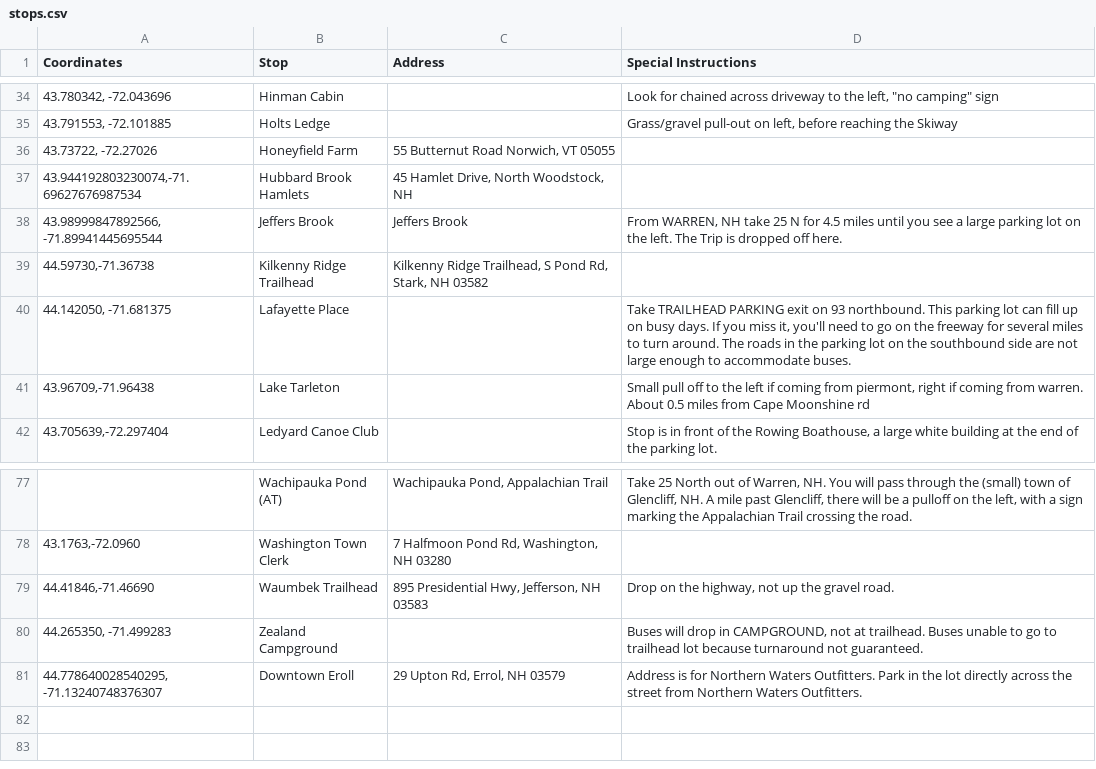
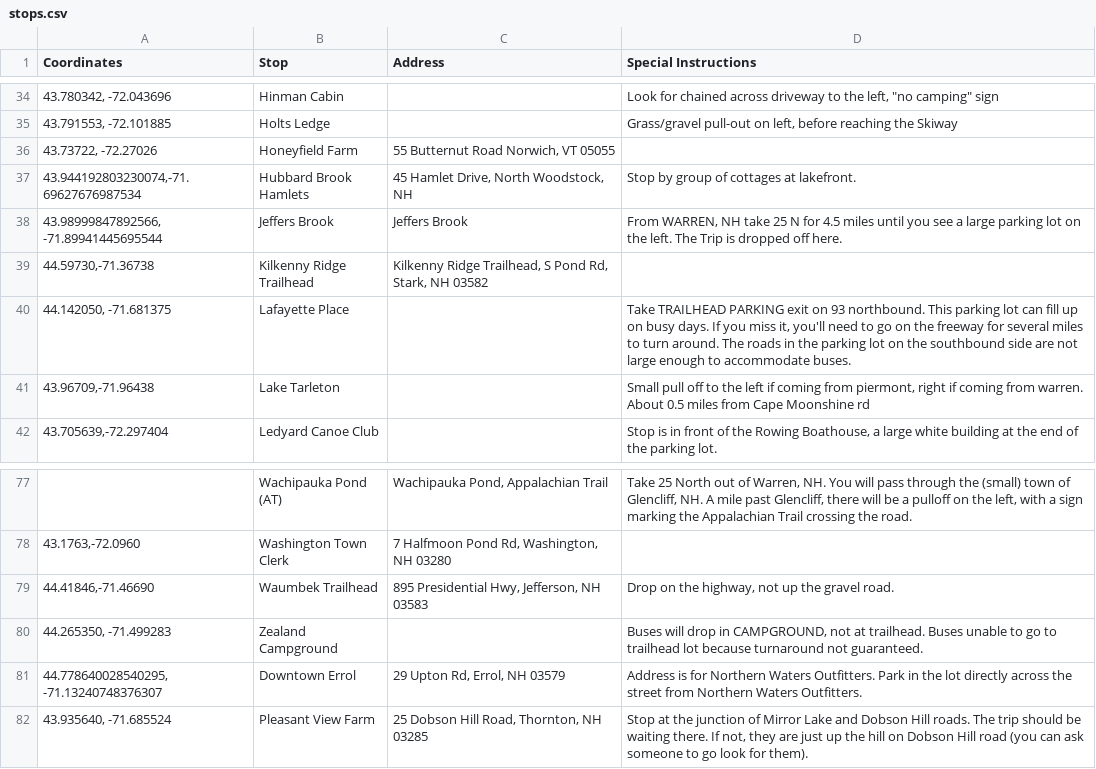
Before and after one commit to dartmouth-outing-club/fyt-bus-packet-generator, a CSV file: db/stops.csv, drawn as a sheet; only a part is shown, gaps mark what is left out.

Commit message:
Update a few stops

```diff
--- a/db/stops.csv
+++ b/db/stops.csv
@@ -36,3 +36,3 @@ Coordinates,Stop,Address,Special Instructions
 "43.73722, -72.27026",Honeyfield Farm,"55 Butternut Road Norwich, VT 05055",
-"43.944192803230074,-71.69627676987534",Hubbard Brook Hamlets,"45 Hamlet Drive, North Woodstock, NH",
+"43.944192803230074,-71.69627676987534",Hubbard Brook Hamlets,"45 Hamlet Drive, North Woodstock, NH",Stop by group of cottages at lakefront.
 "43.98999847892566, -71.89941445695544",Jeffers Brook,Jeffers Brook,"From WARREN, NH take 25 N for 4.5 miles until you see a large parking lot on the left. The Trip is dropped off here."
@@ -80,2 +80,3 @@ Coordinates,Stop,Address,Special Instructions
 "44.265350, -71.499283",Zealand Campground,,"Buses will drop in CAMPGROUND, not at trailhead. Buses unable to go to trailhead lot because turnaround not guaranteed."
-"44.778640028540295, -71.13240748376307",Downtown Eroll,"29 Upton Rd, Errol, NH 03579",Address is for Northern Waters Outfitters. Park in the lot directly across the street from Northern Waters Outfitters.
+"44.778640028540295, -71.13240748376307",Downtown Errol,"29 Upton Rd, Errol, NH 03579",Address is for Northern Waters Outfitters. Park in the lot directly across the street from Northern Waters Outfitters.
+"43.935640, -71.685524",Pleasant View Farm,"25 Dobson Hill Road, Thornton, NH 03285","Stop at the junction of Mirror Lake and Dobson Hill roads. The trip should be waiting there. If not, they are just up the hill on Dobson Hill road (you can ask someone to go look for them)."
```
